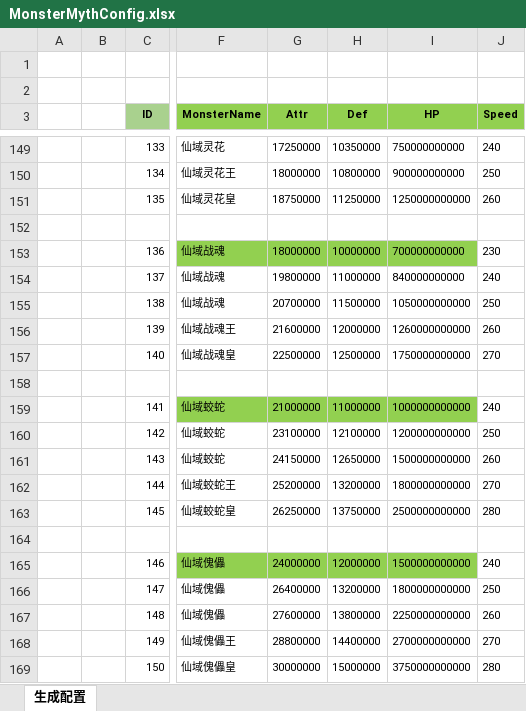
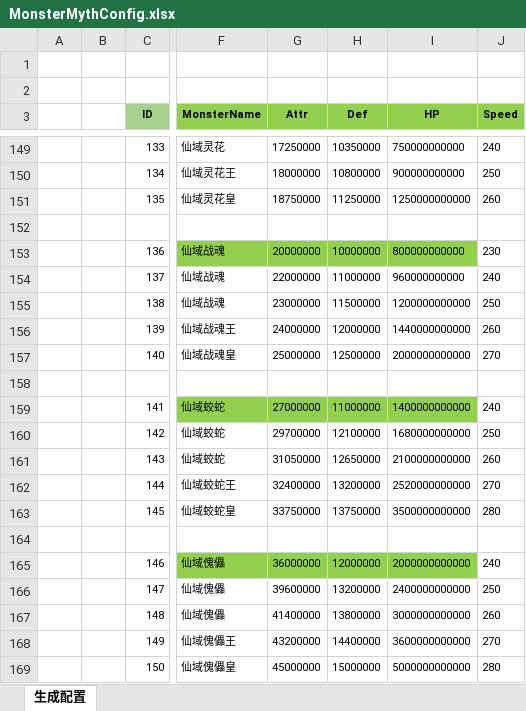
Before and after one commit to wokanjianyang/WrittenLegend, an Excel workbook: Excel/MonsterMythConfig.xlsx, sheet 生成配置, drawn as a sheet; only a part is shown, gaps mark what is left out; values as stored, in another font and other column widths than the file's, no borders; the diff names each change by its address in the sheet, - before the commit and + after, or states it on an @@ line.

```diff
--- a/Excel/MonsterMythConfig.xlsx (sheet 生成配置)
+++ b/Excel/MonsterMythConfig.xlsx (sheet 生成配置)
-G153 (Attr): 18000000
+G153 (Attr): 20000000
-I153 (HP): 700000000000
+I153 (HP): 800000000000
-G154 (Attr): 19800000
+G154 (Attr): 22000000
-I154 (HP): 840000000000
+I154 (HP): 960000000000
-G155 (Attr): 20700000
+G155 (Attr): 23000000
-I155 (HP): 1050000000000
+I155 (HP): 1200000000000
-G156 (Attr): 21600000
+G156 (Attr): 24000000
-I156 (HP): 1260000000000
+I156 (HP): 1440000000000
-G157 (Attr): 22500000
+G157 (Attr): 25000000
-I157 (HP): 1750000000000
+I157 (HP): 2000000000000
-G159 (Attr): 21000000
+G159 (Attr): 27000000
-I159 (HP): 1000000000000
+I159 (HP): 1400000000000
-G160 (Attr): 23100000
+G160 (Attr): 29700000
-I160 (HP): 1200000000000
+I160 (HP): 1680000000000
-G161 (Attr): 24150000
+G161 (Attr): 31050000
-I161 (HP): 1500000000000
+I161 (HP): 2100000000000
-G162 (Attr): 25200000
+G162 (Attr): 32400000
-I162 (HP): 1800000000000
+I162 (HP): 2520000000000
-G163 (Attr): 26250000
+G163 (Attr): 33750000
-I163 (HP): 2500000000000
+I163 (HP): 3500000000000
-G165 (Attr): 24000000
+G165 (Attr): 36000000
-I165 (HP): 1500000000000
+I165 (HP): 2000000000000
-G166 (Attr): 26400000
+G166 (Attr): 39600000
-I166 (HP): 1800000000000
+I166 (HP): 2400000000000
-G167 (Attr): 27600000
+G167 (Attr): 41400000
-I167 (HP): 2250000000000
+I167 (HP): 3000000000000
-G168 (Attr): 28800000
+G168 (Attr): 43200000
-I168 (HP): 2700000000000
+I168 (HP): 3600000000000
-G169 (Attr): 30000000
+G169 (Attr): 45000000
-I169 (HP): 3750000000000
+I169 (HP): 5000000000000
```
Also changed, not shown: Excel/MythConfig.xlsx, 8 other files.
